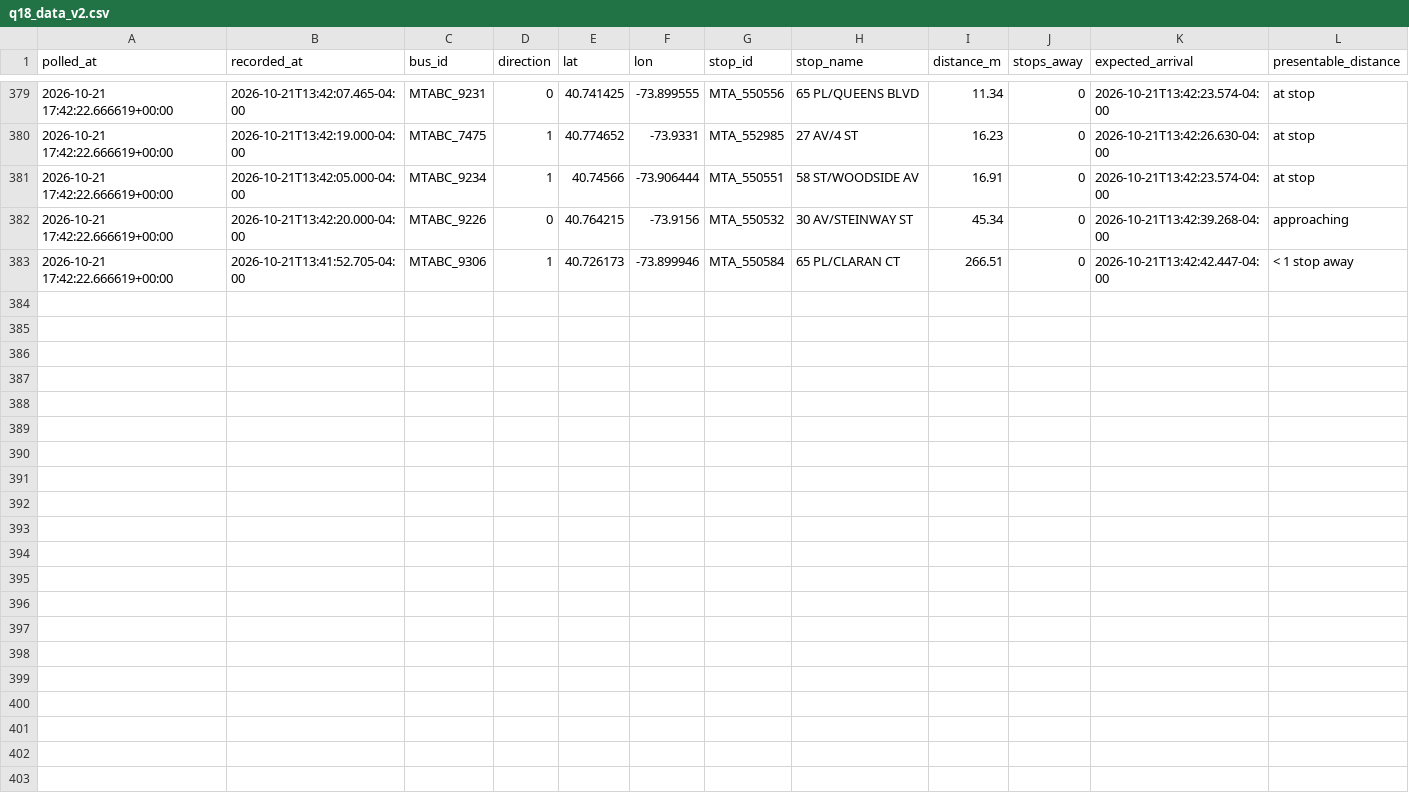
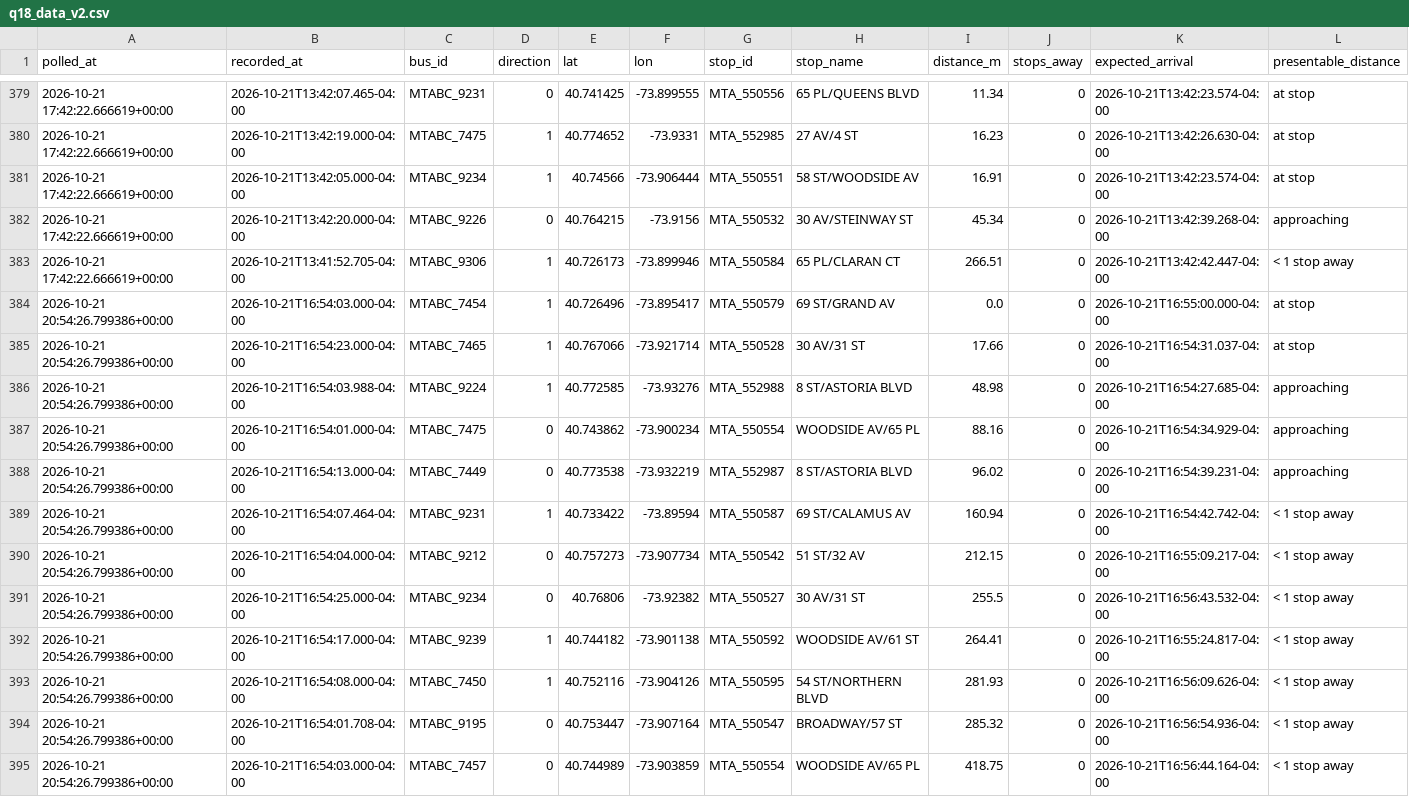
Before and after one commit to SayeedAfridii/q18-predictor, a CSV file: q18_data_v2.csv, drawn as a sheet; only a part is shown, gaps mark what is left out.

```diff
--- a/q18_data_v2.csv
+++ b/q18_data_v2.csv
@@ -383 +383,13 @@ polled_at,recorded_at,bus_id,direction,lat,lon,stop_id,stop_name,distance_m,stop
 2026-10-21 17:42:22.666619+00:00,2026-10-21T13:41:52.705-04:00,MTABC_9306,1,40.726173,-73.899946,MTA_550584,65 PL/CLARAN CT,266.51,0,2026-10-21T13:42:42.447-04:00,< 1 stop away
+2026-10-21 20:54:26.799386+00:00,2026-10-21T16:54:03.000-04:00,MTABC_7454,1,40.726496,-73.895417,MTA_550579,69 ST/GRAND AV,0.0,0,2026-10-21T16:55:00.000-04:00,at stop
+2026-10-21 20:54:26.799386+00:00,2026-10-21T16:54:23.000-04:00,MTABC_7465,1,40.767066,-73.921714,MTA_550528,30 AV/31 ST,17.66,0,2026-10-21T16:54:31.037-04:00,at stop
+2026-10-21 20:54:26.799386+00:00,2026-10-21T16:54:03.988-04:00,MTABC_9224,1,40.772585,-73.93276,MTA_552988,8 ST/ASTORIA BLVD,48.98,0,2026-10-21T16:54:27.685-04:00,approaching
+2026-10-21 20:54:26.799386+00:00,2026-10-21T16:54:01.000-04:00,MTABC_7475,0,40.743862,-73.900234,MTA_550554,WOODSIDE AV/65 PL,88.16,0,2026-10-21T16:54:34.929-04:00,approaching
+2026-10-21 20:54:26.799386+00:00,2026-10-21T16:54:13.000-04:00,MTABC_7449,0,40.773538,-73.932219,MTA_552987,8 ST/ASTORIA BLVD,96.02,0,2026-10-21T16:54:39.231-04:00,approaching
+2026-10-21 20:54:26.799386+00:00,2026-10-21T16:54:07.464-04:00,MTABC_9231,1,40.733422,-73.89594,MTA_550587,69 ST/CALAMUS AV,160.94,0,2026-10-21T16:54:42.742-04:00,< 1 stop away
+2026-10-21 20:54:26.799386+00:00,2026-10-21T16:54:04.000-04:00,MTABC_9212,0,40.757273,-73.907734,MTA_550542,51 ST/32 AV,212.15,0,2026-10-21T16:55:09.217-04:00,< 1 stop away
+2026-10-21 20:54:26.799386+00:00,2026-10-21T16:54:25.000-04:00,MTABC_9234,0,40.76806,-73.92382,MTA_550527,30 AV/31 ST,255.5,0,2026-10-21T16:56:43.532-04:00,< 1 stop away
+2026-10-21 20:54:26.799386+00:00,2026-10-21T16:54:17.000-04:00,MTABC_9239,1,40.744182,-73.901138,MTA_550592,WOODSIDE AV/61 ST,264.41,0,2026-10-21T16:55:24.817-04:00,< 1 stop away
+2026-10-21 20:54:26.799386+00:00,2026-10-21T16:54:08.000-04:00,MTABC_7450,1,40.752116,-73.904126,MTA_550595,54 ST/NORTHERN BLVD,281.93,0,2026-10-21T16:56:09.626-04:00,< 1 stop away
+2026-10-21 20:54:26.799386+00:00,2026-10-21T16:54:01.708-04:00,MTABC_9195,0,40.753447,-73.907164,MTA_550547,BROADWAY/57 ST,285.32,0,2026-10-21T16:56:54.936-04:00,< 1 stop away
+2026-10-21 20:54:26.799386+00:00,2026-10-21T16:54:03.000-04:00,MTABC_7457,0,40.744989,-73.903859,MTA_550554,WOODSIDE AV/65 PL,418.75,0,2026-10-21T16:56:44.164-04:00,< 1 stop away
```
